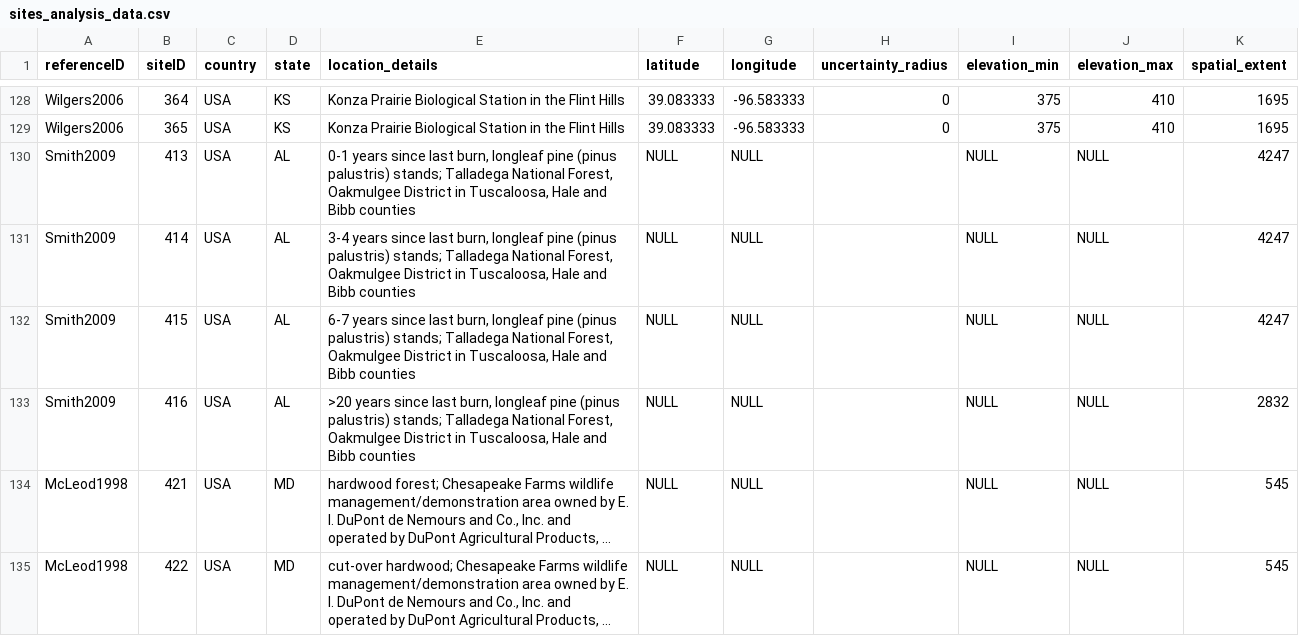
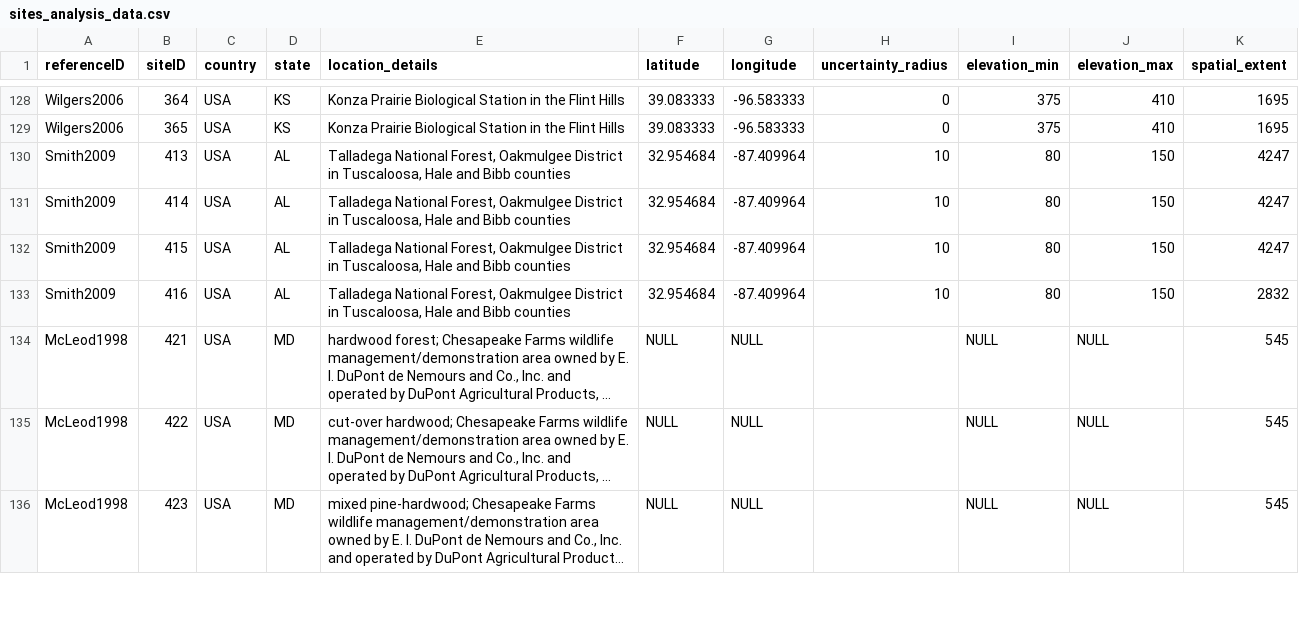
Before and after one commit to weecology/experimental-rads, a CSV file: sites_analysis_data.csv, drawn as a sheet; only a part is shown, gaps mark what is left out; the shorter side is filled out with more unchanged rows; long unchanged cells end in …; the diff names each change by its address in the sheet, - before the commit and + after, or states it on an @@ line.

```diff
--- a/sites_analysis_data.csv
+++ b/sites_analysis_data.csv
-E130 (location_details): 0-1 years since last burn, longleaf pine (pinus palustris) stands; Talladega National…
+E130 (location_details): Talladega National…
-F130:F133 (latitude): NULL
+F130:F133 (latitude): 32.954684
-G130:G133 (longitude): NULL
+G130:G133 (longitude): -87.409964
-H130:H133 (uncertainty_radius): (empty)
+H130:H133 (uncertainty_radius): 10
-I130:I133 (elevation_min): NULL
+I130:I133 (elevation_min): 80
-J130:J133 (elevation_max): NULL
+J130:J133 (elevation_max): 150
-E131 (location_details): 3-4 years since last burn, longleaf pine (pinus palustris) stands; Talladega National…
+E131 (location_details): Talladega National…
-E132 (location_details): 6-7 years since last burn, longleaf pine (pinus palustris) stands; Talladega National…
+E132 (location_details): Talladega National…
-E133 (location_details): >20 years since last burn, longleaf pine (pinus palustris) stands; Talladega National…
+E133 (location_details): Talladega National…
```
Also changed, not shown: community_analysis_data.csv, experiments_analysis_data.csv.
